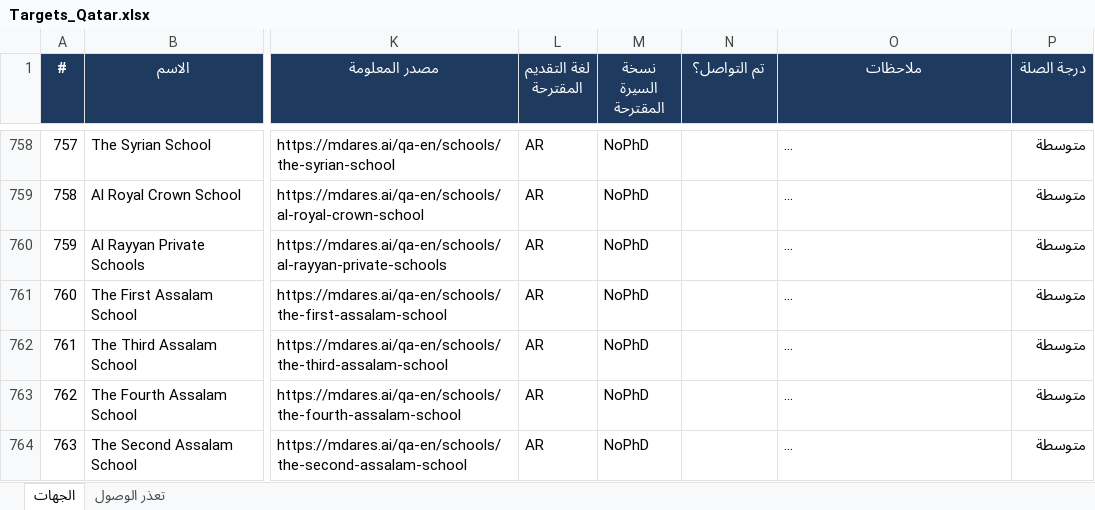
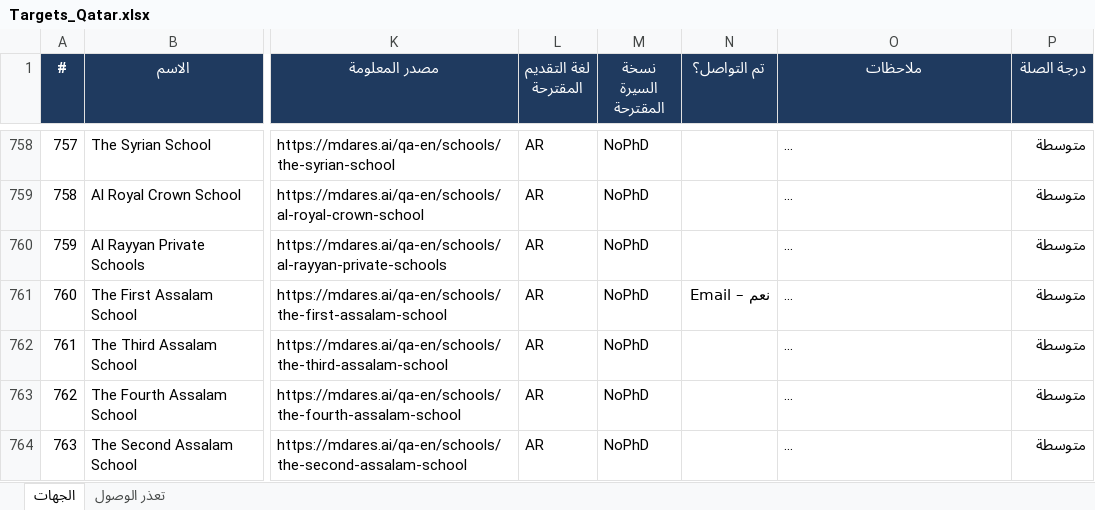
Before and after one commit to apptawfeer-blip/Job-application-11, an Excel workbook: output/targets/Targets_Qatar.xlsx, sheet الجهات, drawn as a sheet; only a part is shown, gaps mark what is left out; long unchanged cells end in …; values as stored, in another font and other column widths than the file's, no borders; the diff names each change by its address in the sheet, - before the commit and + after, or states it on an @@ line.

```diff
--- a/output/targets/Targets_Qatar.xlsx (sheet الجهات)
+++ b/output/targets/Targets_Qatar.xlsx (sheet الجهات)
-N761 (تم التواصل؟): (empty)
+N761 (تم التواصل؟): نعم – Email
```
Also changed, not shown: output/applications_log.xlsx, output/targets/Targets_Bahrain.xlsx, 15 other files.
